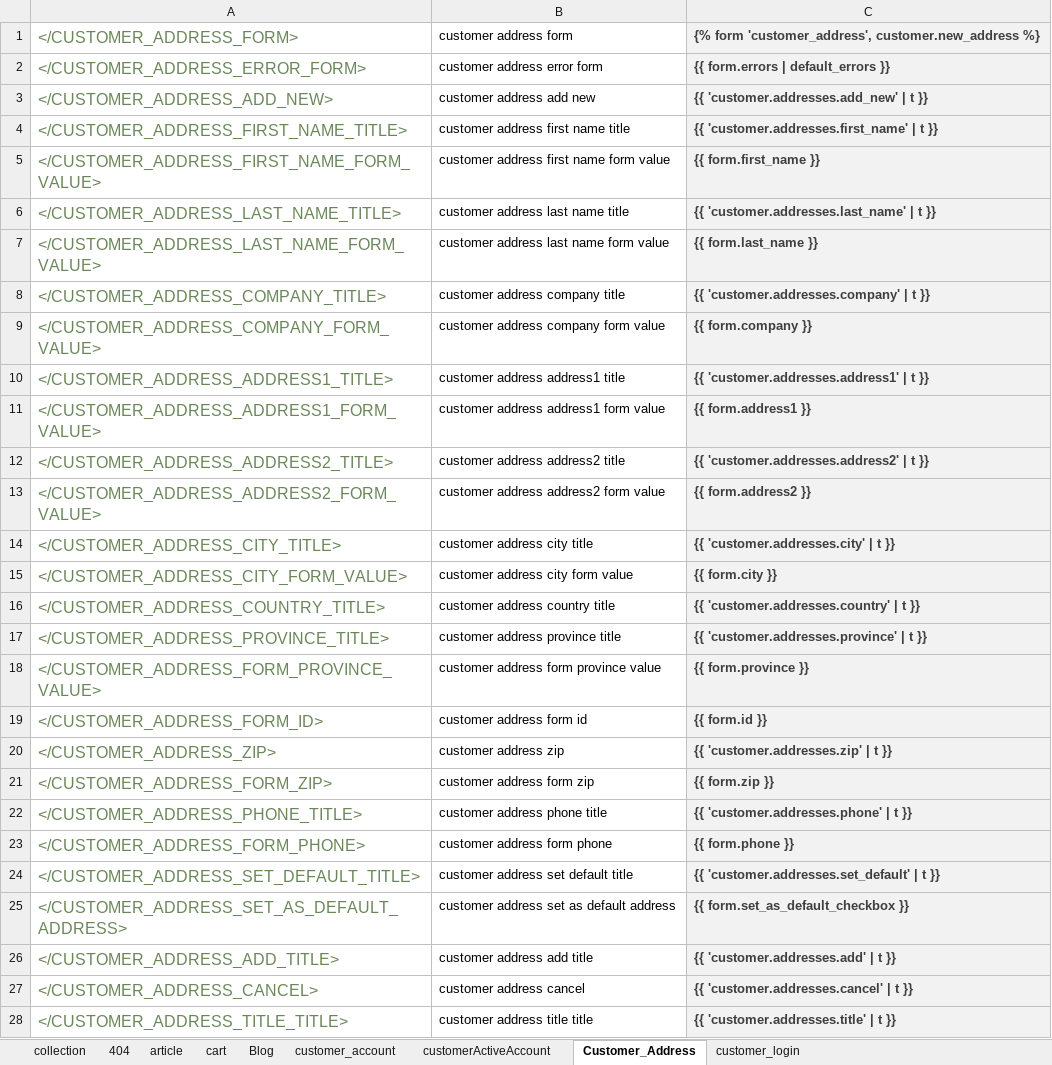
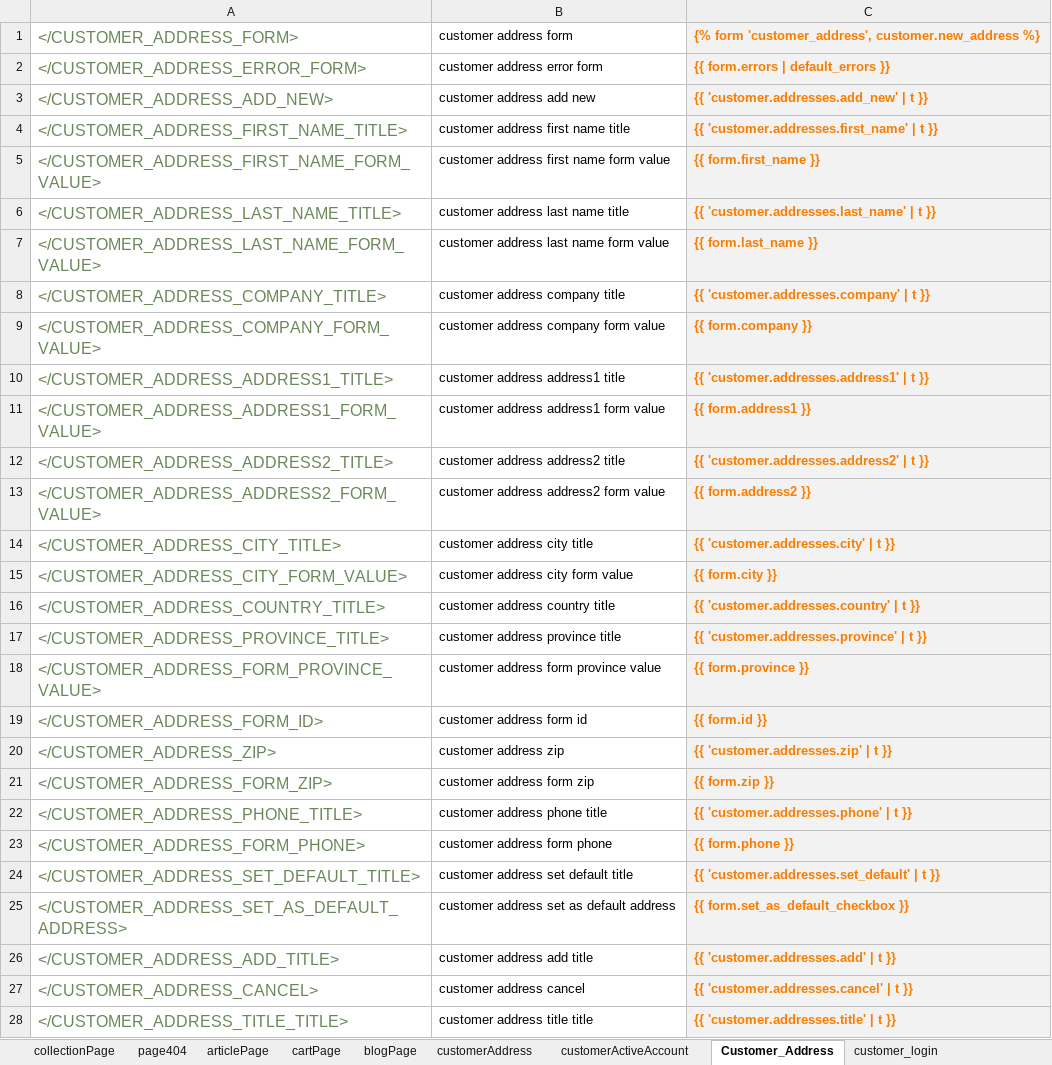
Before and after one commit to AliAlimohammadi89/RM_design_App, an Excel workbook: theme creator.xlsx, sheet Customer_Address, drawn as a sheet; only a part is shown; values as stored, in another font and other column widths than the file's, no borders; the diff covers the shown part only; the diff names each change by its address in the sheet, - before the commit and + after, or states it on an @@ line.

```diff
--- a/theme creator.xlsx (sheet Customer_Address)
+++ b/theme creator.xlsx (sheet Customer_Address)
-sheet tab: collection
+sheet tab: collectionPage
-sheet tab: 404
+sheet tab: page404
-sheet tab: article
+sheet tab: articlePage
-sheet tab: cart
+sheet tab: cartPage
-sheet tab: Blog
+sheet tab: blogPage
-sheet tab: customer_account
+sheet tab: customerAddress
-C1:C28 text colour: #3F3F3F
+C1:C28 text colour: #FA7D00
```
Also changed, not shown: cell formats elsewhere in this sheet, sheet blogPage, sheet articlePage, sheet customerActiveAccount, sheet cartPage, sheet collectionPage, sheet customerAddress, 2 more sheets, other sheet tabs, 4 other files.
